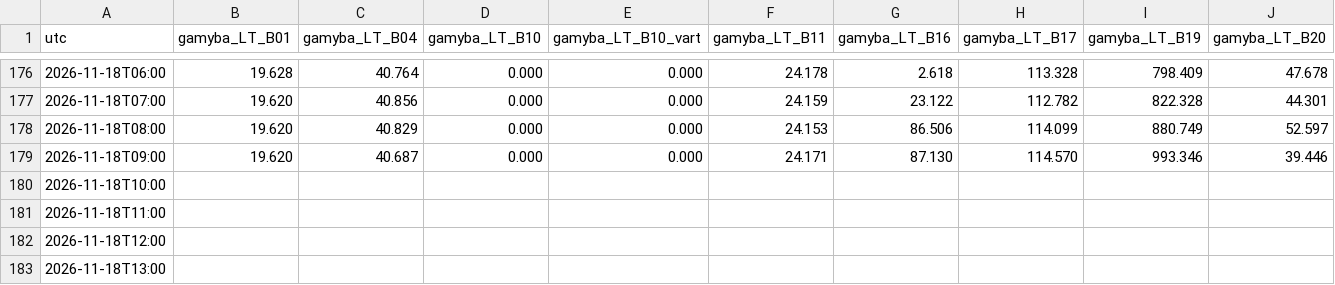
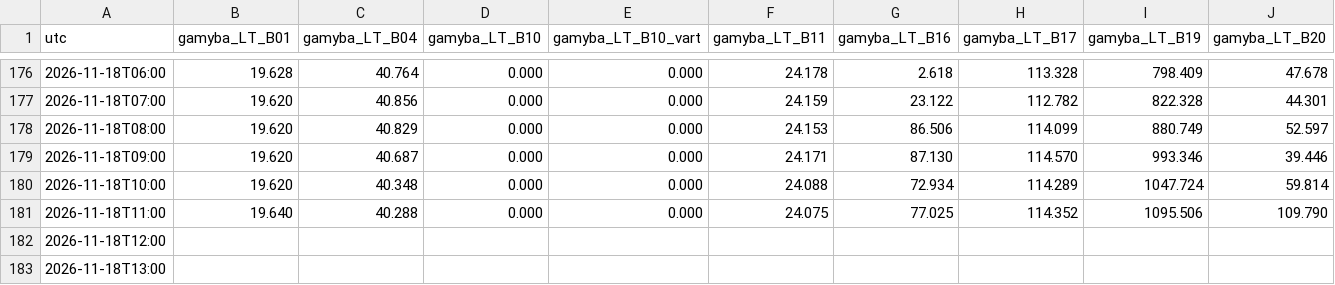
Before and after one commit to JonasVaisnys/Morning-report, a CSV file: data/istorija/papildymai/gamyba.csv, drawn as a sheet; only a part is shown, gaps mark what is left out; the diff covers the shown part only; the diff names each change by its address in the sheet, - before the commit and + after, or states it on an @@ line.

```diff
--- a/data/istorija/papildymai/gamyba.csv
+++ b/data/istorija/papildymai/gamyba.csv
-B180 (gamyba_LT_B01): (empty)
+B180 (gamyba_LT_B01): 19.620
-C180 (gamyba_LT_B04): (empty)
+C180 (gamyba_LT_B04): 40.348
-D180:D181 (gamyba_LT_B10): (empty)
+D180:D181 (gamyba_LT_B10): 0.000
-E180:E181 (gamyba_LT_B10_vart): (empty)
+E180:E181 (gamyba_LT_B10_vart): 0.000
-F180 (gamyba_LT_B11): (empty)
+F180 (gamyba_LT_B11): 24.088
-G180 (gamyba_LT_B16): (empty)
+G180 (gamyba_LT_B16): 72.934
-H180 (gamyba_LT_B17): (empty)
+H180 (gamyba_LT_B17): 114.289
-I180 (gamyba_LT_B19): (empty)
+I180 (gamyba_LT_B19): 1047.724
-J180 (gamyba_LT_B20): (empty)
+J180 (gamyba_LT_B20): 59.814
-B181 (gamyba_LT_B01): (empty)
+B181 (gamyba_LT_B01): 19.640
-C181 (gamyba_LT_B04): (empty)
+C181 (gamyba_LT_B04): 40.288
-F181 (gamyba_LT_B11): (empty)
+F181 (gamyba_LT_B11): 24.075
-G181 (gamyba_LT_B16): (empty)
+G181 (gamyba_LT_B16): 77.025
-H181 (gamyba_LT_B17): (empty)
+H181 (gamyba_LT_B17): 114.352
-I181 (gamyba_LT_B19): (empty)
+I181 (gamyba_LT_B19): 1095.506
-J181 (gamyba_LT_B20): (empty)
+J181 (gamyba_LT_B20): 109.790
```
Also changed, not shown: 4 edited cells elsewhere in this file, data/istorija/papildymai/apkrova.csv, 13 other files.
